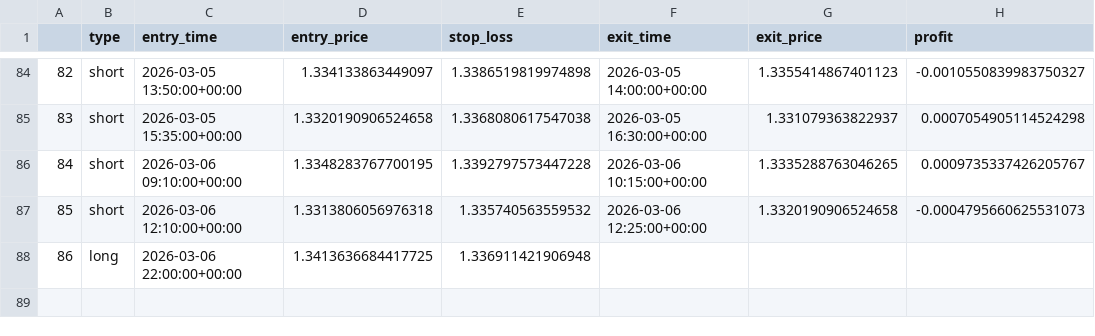
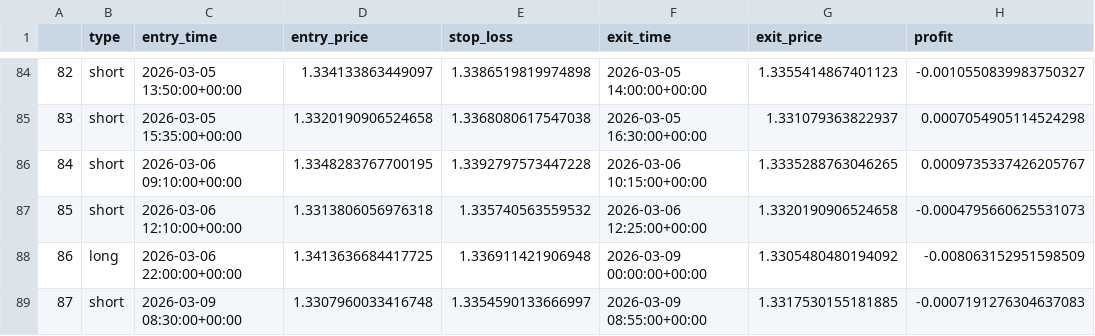
Before and after one commit to nicksjoezz/tester, a CSV file: forex/GBPUSD_trades.csv, drawn as a sheet; only a part is shown, gaps mark what is left out.

```diff
--- a/forex/GBPUSD_trades.csv
+++ b/forex/GBPUSD_trades.csv
@@ -87,2 +87,3 @@
 85,short,2026-03-06 12:10:00+00:00,1.3313806056976318,1.335740563559532,2026-03-06 12:25:00+00:00,1.3320190906524658,-0.0004795660625531073
-86,long,2026-03-06 22:00:00+00:00,1.3413636684417725,1.336911421906948,,,
+86,long,2026-03-06 22:00:00+00:00,1.3413636684417725,1.336911421906948,2026-03-09 00:00:00+00:00,1.3305480480194092,-0.008063152951598509
+87,short,2026-03-09 08:30:00+00:00,1.3307960033416748,1.3354590133666997,2026-03-09 08:55:00+00:00,1.3317530155181885,-0.0007191276304637083
```
Also changed, not shown: forex/XAUUSD_1h.csv, forex/XAUUSD_trades.csv, 25 other files.
